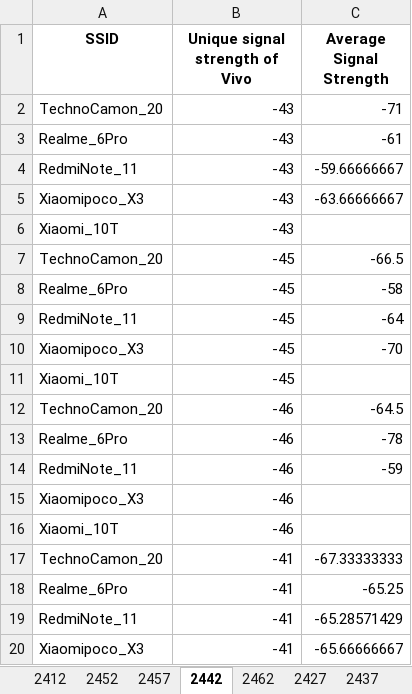
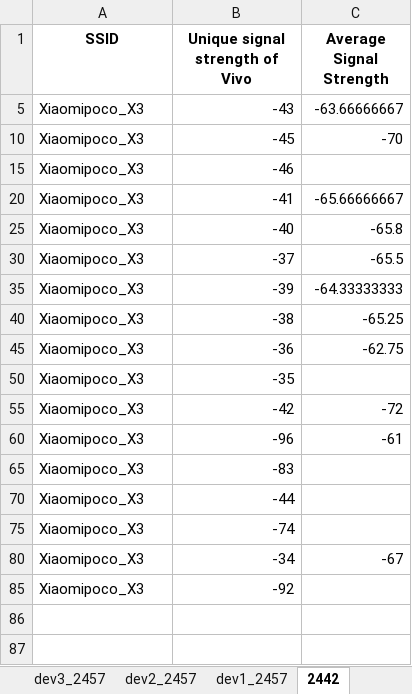
Before and after one commit to reyden142/SMART-TRACE, an Excel workbook: django_thesis/Data_Gathering/VIVO Crowdsourcing Calibration Coefficients/NEW DATA/FINAL_ap_data_long4_floorid367_cap3.xlsx, sheet 2442, drawn as a sheet; only a part is shown; the shorter side is filled out with more unchanged rows; values as stored, in another font and other column widths than the file's, no borders; the diff covers the shown part only; the diff names each change by its address in the sheet, - before the commit and + after, or states it on an @@ line.

```diff
--- a/django_thesis/Data_Gathering/VIVO Crowdsourcing Calibration Coefficients/NEW DATA/FINAL_ap_data_long4_floorid367_cap3.xlsx (sheet 2442)
+++ b/django_thesis/Data_Gathering/VIVO Crowdsourcing Calibration Coefficients/NEW DATA/FINAL_ap_data_long4_floorid367_cap3.xlsx (sheet 2442)
+sheet tab: dev3_2457
+sheet tab: dev2_2457
+sheet tab: dev1_2457
@@ row 2 hidden: TechnoCamon_20 | -43 | -71 @@
@@ row 3 hidden: Realme_6Pro | -43 | -61 @@
@@ row 4 hidden: RedmiNote_11 | -43 | -59.66666667 @@
@@ row 6 hidden: Xiaomi_10T | -43 @@
@@ row 7 hidden: TechnoCamon_20 | -45 | -66.5 @@
@@ row 8 hidden: Realme_6Pro | -45 | -58 @@
@@ row 9 hidden: RedmiNote_11 | -45 | -64 @@
@@ row 11 hidden: Xiaomi_10T | -45 @@
@@ row 12 hidden: TechnoCamon_20 | -46 | -64.5 @@
@@ row 13 hidden: Realme_6Pro | -46 | -78 @@
@@ row 14 hidden: RedmiNote_11 | -46 | -59 @@
@@ row 16 hidden: Xiaomi_10T | -46 @@
@@ row 17 hidden: TechnoCamon_20 | -41 | -67.33333333 @@
@@ row 18 hidden: Realme_6Pro | -41 | -65.25 @@
@@ row 19 hidden: RedmiNote_11 | -41 | -65.28571429 @@
```
Also changed, not shown: 53 hidden or unhidden rows elsewhere in this sheet, sheet 2432, sheet 2457, sheet 2462, sheet 2437, sheet 2417, sheet 2452, 3 more sheets, other sheet tabs, charts or pictures, django_thesis/Data_Gathering/VIVO Crowdsourcing Calibration Coefficients/NEW DATA/FINAL_ap_data_long4_floorid170_cap1.xlsx, django_thesis/Data_Gathering/VIVO Crowdsourcing Calibration Coefficients/NEW DATA/FINAL_ap_data_long4_floorid170_cap2.xlsx, 2 other files.
